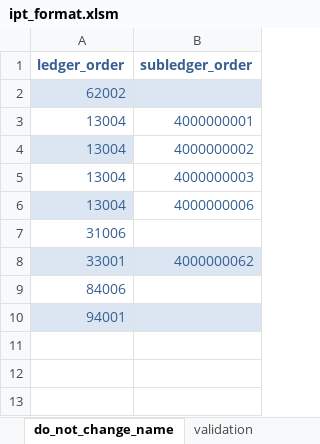
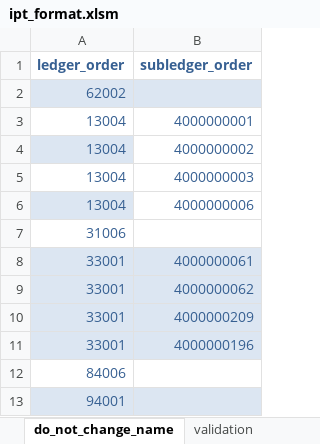
Before and after one commit to tbeaudouin05/booking_app, an Excel workbook: 2_input/item_price_commission_format/ipt_format.xlsm, sheet do_not_change_name, drawn as a sheet; values as stored, in another font and other column widths than the file's, no borders; the diff names each change by its address in the sheet, - before the commit and + after, or states it on an @@ line.

```diff
--- a/2_input/item_price_commission_format/ipt_format.xlsm (sheet do_not_change_name)
+++ b/2_input/item_price_commission_format/ipt_format.xlsm (sheet do_not_change_name)
+row 8: 33001 | 4000000061
+row 10: 33001 | 4000000209
+row 11: 33001 | 4000000196
```
Also changed, not shown: sheet validation, 2_input/item_price_commission_format/ipc_format.xlsm, 2_input/item_price_commission_format/ipc_ipt_commission_format.xlsm, 2 other files.
